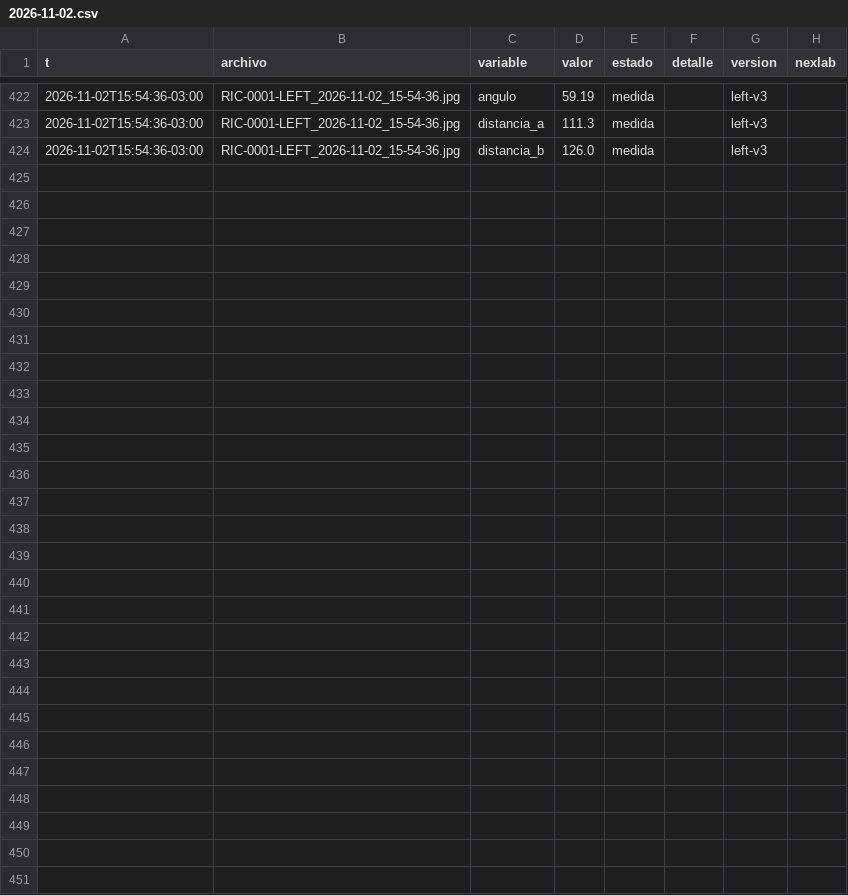
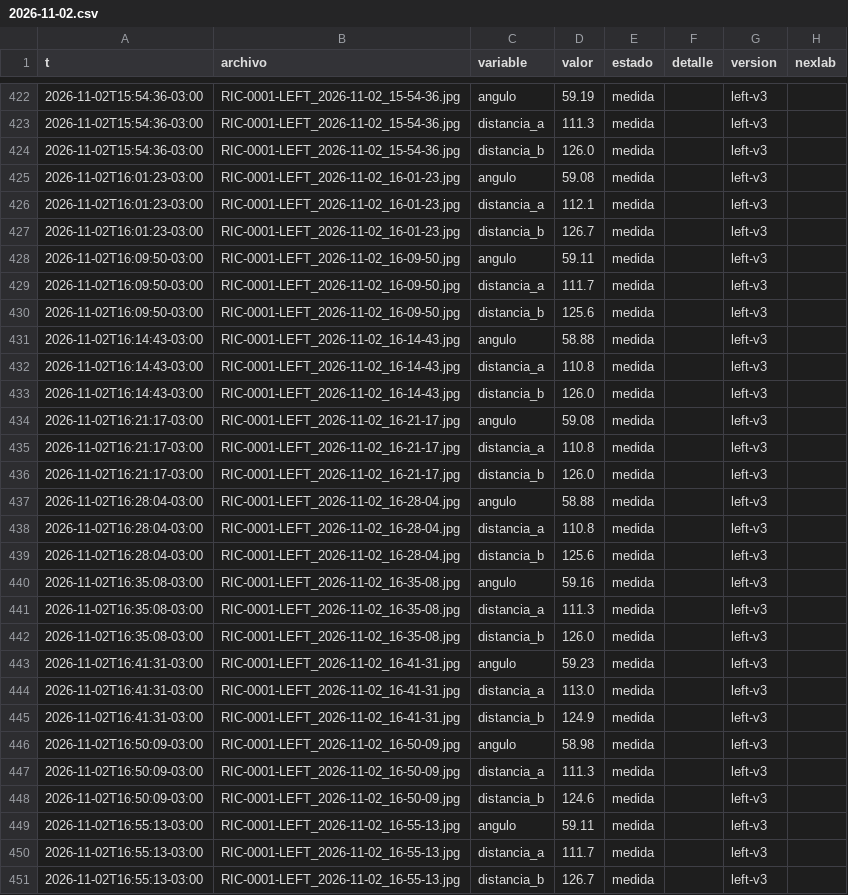
Before and after one commit to Andyyff/tesis-saman, a CSV file: datos/lecturas/left/2026-11-02.csv, drawn as a sheet; only a part is shown, gaps mark what is left out; the diff names each change by its address in the sheet, - before the commit and + after, or states it on an @@ line.

```diff
--- a/datos/lecturas/left/2026-11-02.csv
+++ b/datos/lecturas/left/2026-11-02.csv
+row 425: 2026-11-02T16:01:23-03:00 | RIC-0001-LEFT_2026-11-02_16-01-23.jpg | angulo | 59.08 | medida |  | left-v3
+row 426: 2026-11-02T16:01:23-03:00 | RIC-0001-LEFT_2026-11-02_16-01-23.jpg | distancia_a | 112.1 | medida |  | left-v3
+row 427: 2026-11-02T16:01:23-03:00 | RIC-0001-LEFT_2026-11-02_16-01-23.jpg | distancia_b | 126.7 | medida |  | left-v3
+row 428: 2026-11-02T16:09:50-03:00 | RIC-0001-LEFT_2026-11-02_16-09-50.jpg | angulo | 59.11 | medida |  | left-v3
+row 429: 2026-11-02T16:09:50-03:00 | RIC-0001-LEFT_2026-11-02_16-09-50.jpg | distancia_a | 111.7 | medida |  | left-v3
+row 430: 2026-11-02T16:09:50-03:00 | RIC-0001-LEFT_2026-11-02_16-09-50.jpg | distancia_b | 125.6 | medida |  | left-v3
+row 431: 2026-11-02T16:14:43-03:00 | RIC-0001-LEFT_2026-11-02_16-14-43.jpg | angulo | 58.88 | medida |  | left-v3
+row 432: 2026-11-02T16:14:43-03:00 | RIC-0001-LEFT_2026-11-02_16-14-43.jpg | distancia_a | 110.8 | medida |  | left-v3
+row 433: 2026-11-02T16:14:43-03:00 | RIC-0001-LEFT_2026-11-02_16-14-43.jpg | distancia_b | 126.0 | medida |  | left-v3
+row 434: 2026-11-02T16:21:17-03:00 | RIC-0001-LEFT_2026-11-02_16-21-17.jpg | angulo | 59.08 | medida |  | left-v3
+row 435: 2026-11-02T16:21:17-03:00 | RIC-0001-LEFT_2026-11-02_16-21-17.jpg | distancia_a | 110.8 | medida |  | left-v3
+row 436: 2026-11-02T16:21:17-03:00 | RIC-0001-LEFT_2026-11-02_16-21-17.jpg | distancia_b | 126.0 | medida |  | left-v3
+row 437: 2026-11-02T16:28:04-03:00 | RIC-0001-LEFT_2026-11-02_16-28-04.jpg | angulo | 58.88 | medida |  | left-v3
+row 438: 2026-11-02T16:28:04-03:00 | RIC-0001-LEFT_2026-11-02_16-28-04.jpg | distancia_a | 110.8 | medida |  | left-v3
+row 439: 2026-11-02T16:28:04-03:00 | RIC-0001-LEFT_2026-11-02_16-28-04.jpg | distancia_b | 125.6 | medida |  | left-v3
+row 440: 2026-11-02T16:35:08-03:00 | RIC-0001-LEFT_2026-11-02_16-35-08.jpg | angulo | 59.16 | medida |  | left-v3
+row 441: 2026-11-02T16:35:08-03:00 | RIC-0001-LEFT_2026-11-02_16-35-08.jpg | distancia_a | 111.3 | medida |  | left-v3
+row 442: 2026-11-02T16:35:08-03:00 | RIC-0001-LEFT_2026-11-02_16-35-08.jpg | distancia_b | 126.0 | medida |  | left-v3
+row 443: 2026-11-02T16:41:31-03:00 | RIC-0001-LEFT_2026-11-02_16-41-31.jpg | angulo | 59.23 | medida |  | left-v3
+row 444: 2026-11-02T16:41:31-03:00 | RIC-0001-LEFT_2026-11-02_16-41-31.jpg | distancia_a | 113.0 | medida |  | left-v3
+row 445: 2026-11-02T16:41:31-03:00 | RIC-0001-LEFT_2026-11-02_16-41-31.jpg | distancia_b | 124.9 | medida |  | left-v3
+row 446: 2026-11-02T16:50:09-03:00 | RIC-0001-LEFT_2026-11-02_16-50-09.jpg | angulo | 58.98 | medida |  | left-v3
+row 447: 2026-11-02T16:50:09-03:00 | RIC-0001-LEFT_2026-11-02_16-50-09.jpg | distancia_a | 111.3 | medida |  | left-v3
+row 448: 2026-11-02T16:50:09-03:00 | RIC-0001-LEFT_2026-11-02_16-50-09.jpg | distancia_b | 124.6 | medida |  | left-v3
+row 449: 2026-11-02T16:55:13-03:00 | RIC-0001-LEFT_2026-11-02_16-55-13.jpg | angulo | 59.11 | medida |  | left-v3
+row 450: 2026-11-02T16:55:13-03:00 | RIC-0001-LEFT_2026-11-02_16-55-13.jpg | distancia_a | 111.7 | medida |  | left-v3
+row 451: 2026-11-02T16:55:13-03:00 | RIC-0001-LEFT_2026-11-02_16-55-13.jpg | distancia_b | 126.7 | medida |  | left-v3
```
Also changed, not shown: datos/lecturas/amp/2026-11-02.csv, datos/lecturas/clima/2026-11-02.csv, 8 other files.
